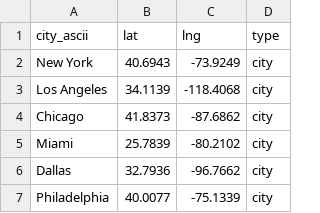
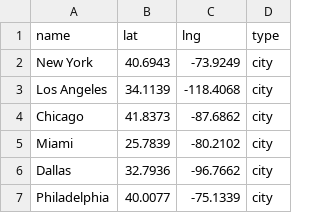
Before and after one commit to cooper-ece-366/Gregory-Gavri-Ayden, a CSV file: datagen/data.csv, drawn as a sheet; only a part is shown.

```diff
--- a/datagen/data.csv
+++ b/datagen/data.csv
@@ -1,2 +1,2 @@
-city_ascii,lat,lng,type
+name,lat,lng,type
 New York,40.6943,-73.9249,city
```
Also changed, not shown: 2 other files.
